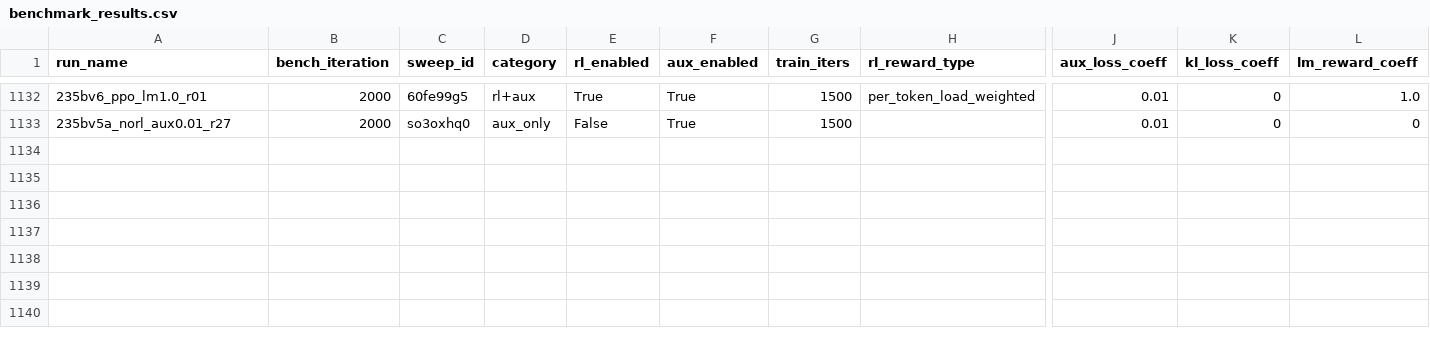
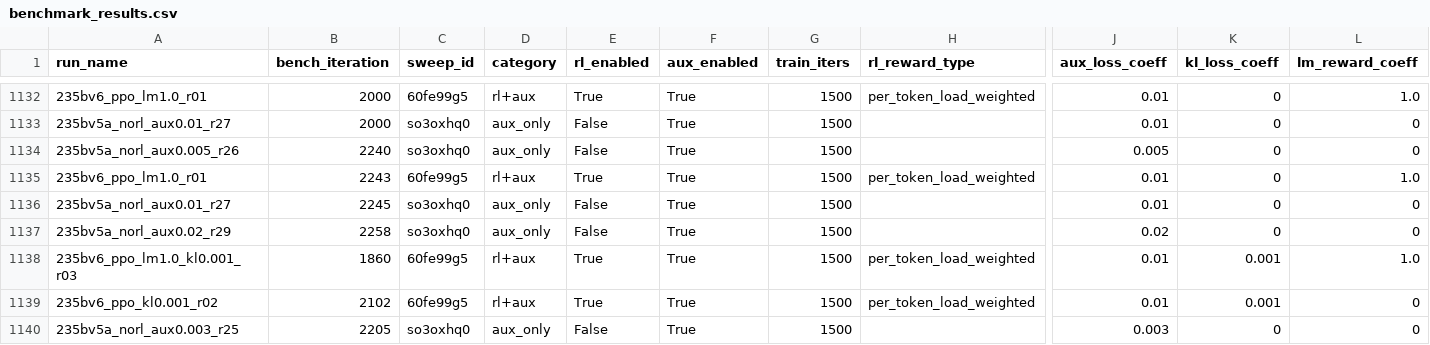
Before and after one commit to jondebug/Pai-Megatron-Patch, a CSV file: examples/qwen3/benchmarks/benchmark_results.csv, drawn as a sheet; only a part is shown, gaps mark what is left out; rows hold the shown columns only; the diff names each change by its address in the sheet, - before the commit and + after, or states it on an @@ line.

Commit message:
auto: refresh benchmark_results.csv 2026-06-20T05:23:13Z

```diff
--- a/examples/qwen3/benchmarks/benchmark_results.csv
+++ b/examples/qwen3/benchmarks/benchmark_results.csv
+row 1134: 235bv5a_norl_aux0.005_r26 | 2240 | so3oxhq0 | aux_only | False | True | 1500 |  | 0.005 | 0 | 0
+row 1135: 235bv6_ppo_lm1.0_r01 | 2243 | 60fe99g5 | rl+aux | True | True | 1500 | per_token_load_weighted | 0.01 | 0 | 1.0
+row 1136: 235bv5a_norl_aux0.01_r27 | 2245 | so3oxhq0 | aux_only | False | True | 1500 |  | 0.01 | 0 | 0
+row 1137: 235bv5a_norl_aux0.02_r29 | 2258 | so3oxhq0 | aux_only | False | True | 1500 |  | 0.02 | 0 | 0
+row 1138: 235bv6_ppo_lm1.0_kl0.001_r03 | 1860 | 60fe99g5 | rl+aux | True | True | 1500 | per_token_load_weighted | 0.01 | 0.001 | 1.0
+row 1139: 235bv6_ppo_kl0.001_r02 | 2102 | 60fe99g5 | rl+aux | True | True | 1500 | per_token_load_weighted | 0.01 | 0.001 | 0
+row 1140: 235bv5a_norl_aux0.003_r25 | 2205 | so3oxhq0 | aux_only | False | True | 1500 |  | 0.003 | 0 | 0
```
